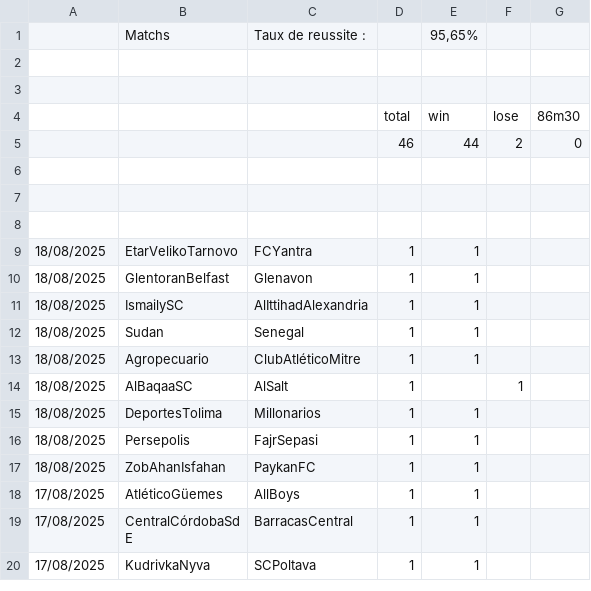
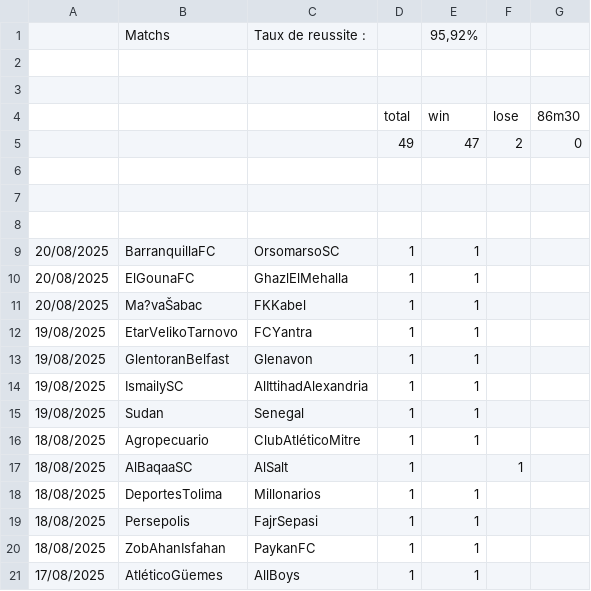
Before and after one commit to ericmc2408-dotcom/artscalping, a CSV file: gestion451.csv, drawn as a sheet; only a part is shown; the shorter side is filled out with more unchanged rows.

```diff
--- a/gestion451.csv
+++ b/gestion451.csv
@@ -1,2 +1,2 @@
-;Matchs ;Taux de reussite :;;95,65%;;
+;Matchs ;Taux de reussite :;;95,92%;;
 ;;;;;;
@@ -4,3 +4,3 @@
 ;;;total;win ;lose ;86m30
-;;;46;44;2;0
+;;;49;47;2;0
 ;;;;;;
@@ -8,6 +8,9 @@
 ;;;;;;
-18/08/2025;EtarVelikoTarnovo;FCYantra;1;1;;
-18/08/2025;GlentoranBelfast;Glenavon;1;1;;
-18/08/2025;IsmailySC;AlIttihadAlexandria;1;1;;
-18/08/2025;Sudan;Senegal;1;1;;
+20/08/2025;BarranquillaFC;OrsomarsoSC;1;1;;
+20/08/2025;ElGounaFC;GhazlElMehalla;1;1;;
+20/08/2025;Ma?vaŠabac;FKKabel;1;1;;
+19/08/2025;EtarVelikoTarnovo;FCYantra;1;1;;
+19/08/2025;GlentoranBelfast;Glenavon;1;1;;
+19/08/2025;IsmailySC;AlIttihadAlexandria;1;1;;
+19/08/2025;Sudan;Senegal;1;1;;
 18/08/2025;Agropecuario;ClubAtléticoMitre;1;1;;
```
Also changed, not shown: gestion25.csv, gestion45.csv.
